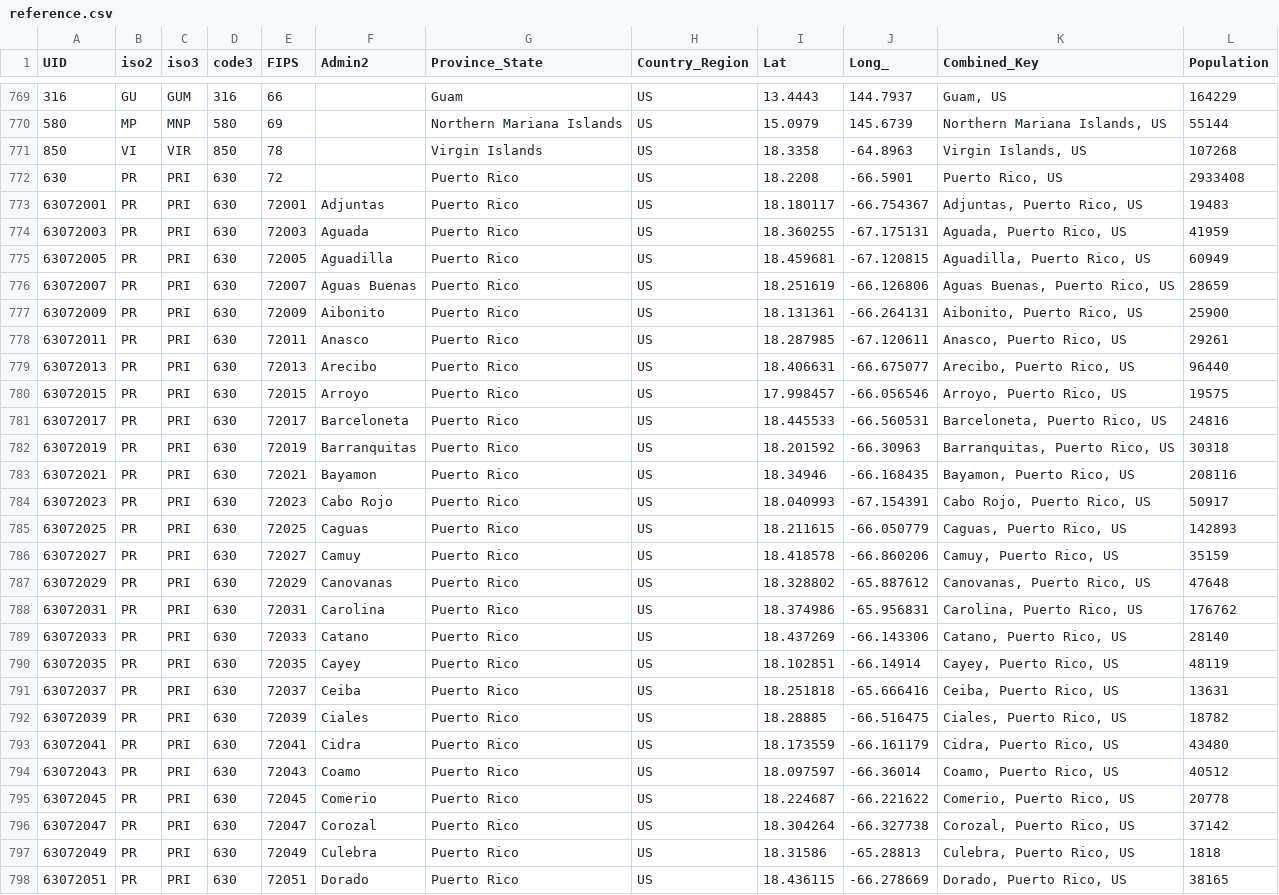
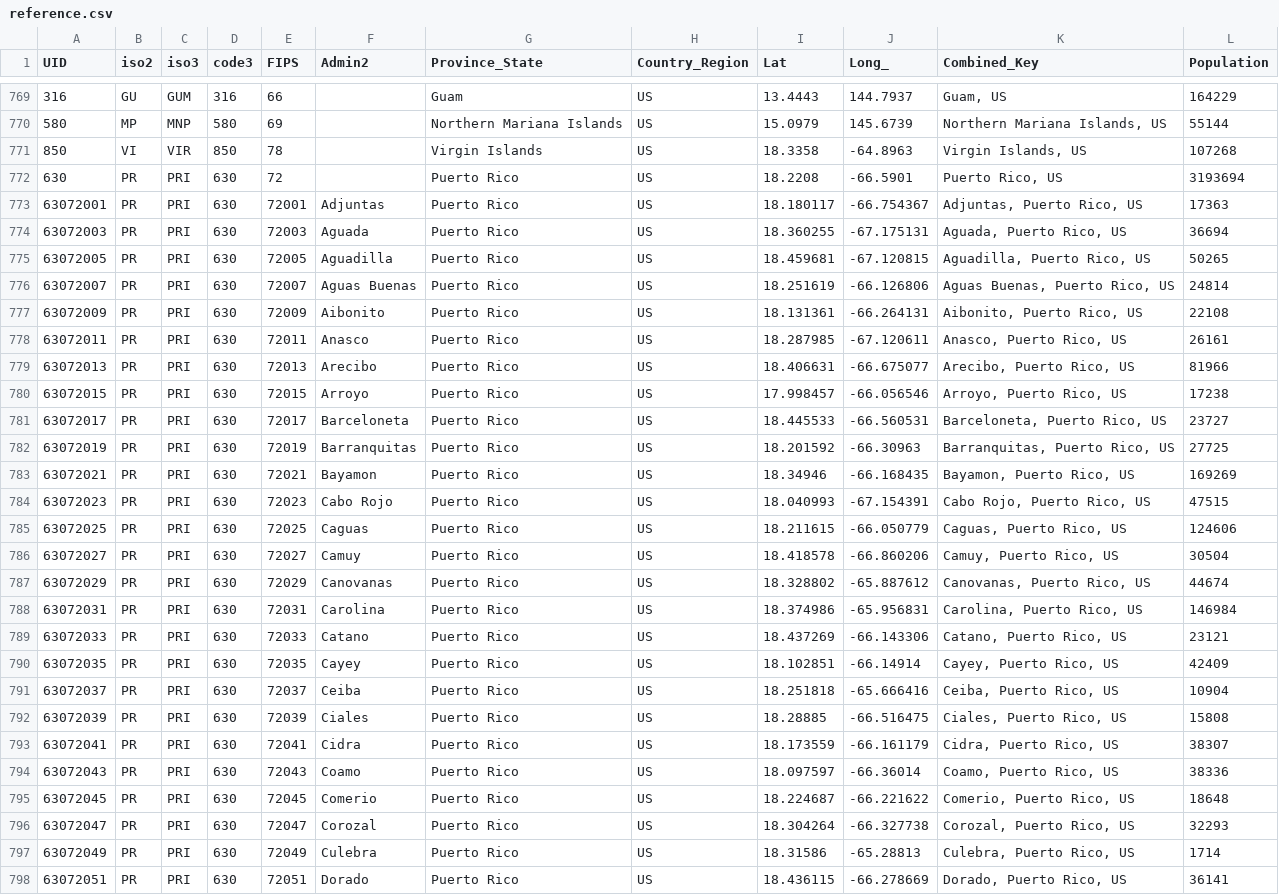
Before and after one commit to nikitasg/covid19-data, a CSV file: data/reference.csv, drawn as a sheet; only a part is shown, gaps mark what is left out; the diff covers the shown part only.

```diff
--- a/data/reference.csv
+++ b/data/reference.csv
@@ -771,28 +771,28 @@ UID,iso2,iso3,code3,FIPS,Admin2,Province_State,Country_Region,Lat,Long_,Combined
 850,VI,VIR,850,78,,Virgin Islands,US,18.3358,-64.8963,"Virgin Islands, US",107268
-630,PR,PRI,630,72,,Puerto Rico,US,18.2208,-66.5901,"Puerto Rico, US",2933408
-63072001,PR,PRI,630,72001,Adjuntas,Puerto Rico,US,18.180117,-66.754367,"Adjuntas, Puerto Rico, US",19483
-63072003,PR,PRI,630,72003,Aguada,Puerto Rico,US,18.360255,-67.175131,"Aguada, Puerto Rico, US",41959
-63072005,PR,PRI,630,72005,Aguadilla,Puerto Rico,US,18.459681,-67.120815,"Aguadilla, Puerto Rico, US",60949
-63072007,PR,PRI,630,72007,Aguas Buenas,Puerto Rico,US,18.251619,-66.126806,"Aguas Buenas, Puerto Rico, US",28659
-63072009,PR,PRI,630,72009,Aibonito,Puerto Rico,US,18.131361,-66.264131,"Aibonito, Puerto Rico, US",25900
-63072011,PR,PRI,630,72011,Anasco,Puerto Rico,US,18.287985,-67.120611,"Anasco, Puerto Rico, US",29261
-63072013,PR,PRI,630,72013,Arecibo,Puerto Rico,US,18.406631,-66.675077,"Arecibo, Puerto Rico, US",96440
-63072015,PR,PRI,630,72015,Arroyo,Puerto Rico,US,17.998457,-66.056546,"Arroyo, Puerto Rico, US",19575
-63072017,PR,PRI,630,72017,Barceloneta,Puerto Rico,US,18.445533,-66.560531,"Barceloneta, Puerto Rico, US",24816
-63072019,PR,PRI,630,72019,Barranquitas,Puerto Rico,US,18.201592,-66.30963,"Barranquitas, Puerto Rico, US",30318
-63072021,PR,PRI,630,72021,Bayamon,Puerto Rico,US,18.34946,-66.168435,"Bayamon, Puerto Rico, US",208116
-63072023,PR,PRI,630,72023,Cabo Rojo,Puerto Rico,US,18.040993,-67.154391,"Cabo Rojo, Puerto Rico, US",50917
-63072025,PR,PRI,630,72025,Caguas,Puerto Rico,US,18.211615,-66.050779,"Caguas, Puerto Rico, US",142893
-63072027,PR,PRI,630,72027,Camuy,Puerto Rico,US,18.418578,-66.860206,"Camuy, Puerto Rico, US",35159
-63072029,PR,PRI,630,72029,Canovanas,Puerto Rico,US,18.328802,-65.887612,"Canovanas, Puerto Rico, US",47648
-63072031,PR,PRI,630,72031,Carolina,Puerto Rico,US,18.374986,-65.956831,"Carolina, Puerto Rico, US",176762
-63072033,PR,PRI,630,72033,Catano,Puerto Rico,US,18.437269,-66.143306,"Catano, Puerto Rico, US",28140
-63072035,PR,PRI,630,72035,Cayey,Puerto Rico,US,18.102851,-66.14914,"Cayey, Puerto Rico, US",48119
-63072037,PR,PRI,630,72037,Ceiba,Puerto Rico,US,18.251818,-65.666416,"Ceiba, Puerto Rico, US",13631
-63072039,PR,PRI,630,72039,Ciales,Puerto Rico,US,18.28885,-66.516475,"Ciales, Puerto Rico, US",18782
-63072041,PR,PRI,630,72041,Cidra,Puerto Rico,US,18.173559,-66.161179,"Cidra, Puerto Rico, US",43480
-63072043,PR,PRI,630,72043,Coamo,Puerto Rico,US,18.097597,-66.36014,"Coamo, Puerto Rico, US",40512
-63072045,PR,PRI,630,72045,Comerio,Puerto Rico,US,18.224687,-66.221622,"Comerio, Puerto Rico, US",20778
-63072047,PR,PRI,630,72047,Corozal,Puerto Rico,US,18.304264,-66.327738,"Corozal, Puerto Rico, US",37142
-63072049,PR,PRI,630,72049,Culebra,Puerto Rico,US,18.31586,-65.28813,"Culebra, Puerto Rico, US",1818
-63072051,PR,PRI,630,72051,Dorado,Puerto Rico,US,18.436115,-66.278669,"Dorado, Puerto Rico, US",38165
+630,PR,PRI,630,72,,Puerto Rico,US,18.2208,-66.5901,"Puerto Rico, US",3193694
+63072001,PR,PRI,630,72001,Adjuntas,Puerto Rico,US,18.180117,-66.754367,"Adjuntas, Puerto Rico, US",17363
+63072003,PR,PRI,630,72003,Aguada,Puerto Rico,US,18.360255,-67.175131,"Aguada, Puerto Rico, US",36694
+63072005,PR,PRI,630,72005,Aguadilla,Puerto Rico,US,18.459681,-67.120815,"Aguadilla, Puerto Rico, US",50265
+63072007,PR,PRI,630,72007,Aguas Buenas,Puerto Rico,US,18.251619,-66.126806,"Aguas Buenas, Puerto Rico, US",24814
+63072009,PR,PRI,630,72009,Aibonito,Puerto Rico,US,18.131361,-66.264131,"Aibonito, Puerto Rico, US",22108
+63072011,PR,PRI,630,72011,Anasco,Puerto Rico,US,18.287985,-67.120611,"Anasco, Puerto Rico, US",26161
+63072013,PR,PRI,630,72013,Arecibo,Puerto Rico,US,18.406631,-66.675077,"Arecibo, Puerto Rico, US",81966
+63072015,PR,PRI,630,72015,Arroyo,Puerto Rico,US,17.998457,-66.056546,"Arroyo, Puerto Rico, US",17238
+63072017,PR,PRI,630,72017,Barceloneta,Puerto Rico,US,18.445533,-66.560531,"Barceloneta, Puerto Rico, US",23727
+63072019,PR,PRI,630,72019,Barranquitas,Puerto Rico,US,18.201592,-66.30963,"Barranquitas, Puerto Rico, US",27725
+63072021,PR,PRI,630,72021,Bayamon,Puerto Rico,US,18.34946,-66.168435,"Bayamon, Puerto Rico, US",169269
+63072023,PR,PRI,630,72023,Cabo Rojo,Puerto Rico,US,18.040993,-67.154391,"Cabo Rojo, Puerto Rico, US",47515
+63072025,PR,PRI,630,72025,Caguas,Puerto Rico,US,18.211615,-66.050779,"Caguas, Puerto Rico, US",124606
+63072027,PR,PRI,630,72027,Camuy,Puerto Rico,US,18.418578,-66.860206,"Camuy, Puerto Rico, US",30504
+63072029,PR,PRI,630,72029,Canovanas,Puerto Rico,US,18.328802,-65.887612,"Canovanas, Puerto Rico, US",44674
+63072031,PR,PRI,630,72031,Carolina,Puerto Rico,US,18.374986,-65.956831,"Carolina, Puerto Rico, US",146984
+63072033,PR,PRI,630,72033,Catano,Puerto Rico,US,18.437269,-66.143306,"Catano, Puerto Rico, US",23121
+63072035,PR,PRI,630,72035,Cayey,Puerto Rico,US,18.102851,-66.14914,"Cayey, Puerto Rico, US",42409
+63072037,PR,PRI,630,72037,Ceiba,Puerto Rico,US,18.251818,-65.666416,"Ceiba, Puerto Rico, US",10904
+63072039,PR,PRI,630,72039,Ciales,Puerto Rico,US,18.28885,-66.516475,"Ciales, Puerto Rico, US",15808
+63072041,PR,PRI,630,72041,Cidra,Puerto Rico,US,18.173559,-66.161179,"Cidra, Puerto Rico, US",38307
+63072043,PR,PRI,630,72043,Coamo,Puerto Rico,US,18.097597,-66.36014,"Coamo, Puerto Rico, US",38336
+63072045,PR,PRI,630,72045,Comerio,Puerto Rico,US,18.224687,-66.221622,"Comerio, Puerto Rico, US",18648
+63072047,PR,PRI,630,72047,Corozal,Puerto Rico,US,18.304264,-66.327738,"Corozal, Puerto Rico, US",32293
+63072049,PR,PRI,630,72049,Culebra,Puerto Rico,US,18.31586,-65.28813,"Culebra, Puerto Rico, US",1714
+63072051,PR,PRI,630,72051,Dorado,Puerto Rico,US,18.436115,-66.278669,"Dorado, Puerto Rico, US",36141
```
Also changed, not shown: 106 edited cells elsewhere in this file, data/key-countries-pivoted.csv, 2 other files.
